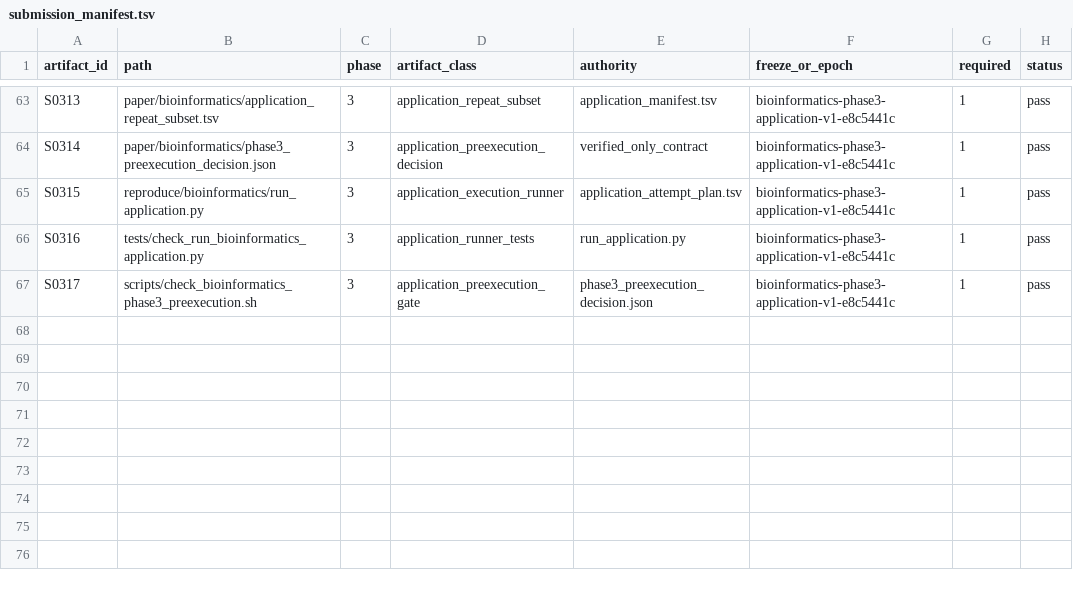
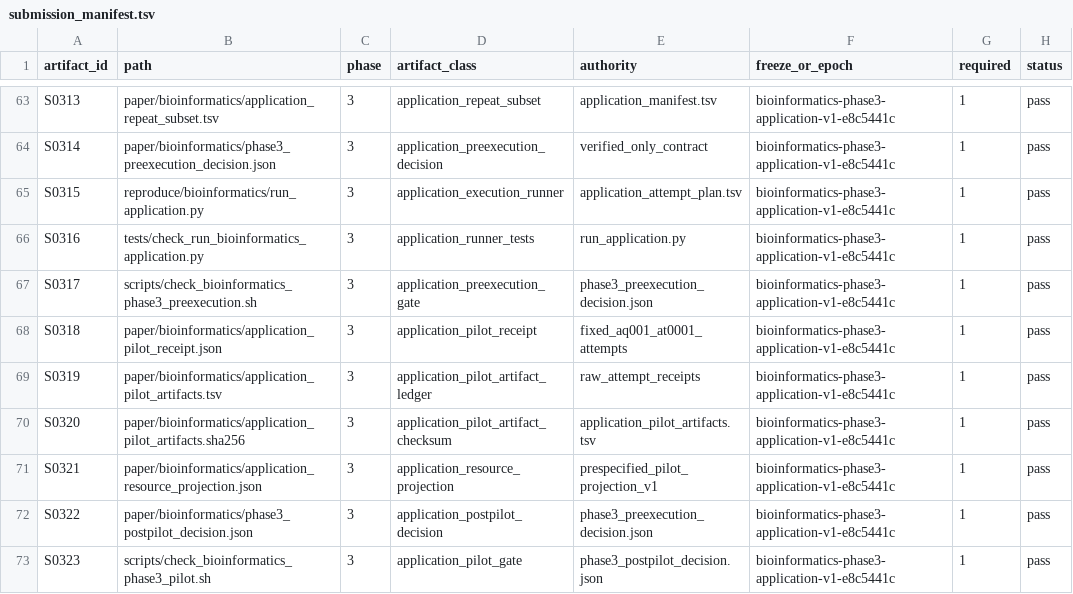
Before and after one commit to wyjistest/LongTarget-exact-sim, a TSV file: paper/bioinformatics/submission_manifest.tsv, drawn as a sheet; only a part is shown, gaps mark what is left out.

Commit message:
bench: record Phase 3 fixed-pilot futility stop

```diff
--- a/paper/bioinformatics/submission_manifest.tsv
+++ b/paper/bioinformatics/submission_manifest.tsv
@@ -67 +67,7 @@ S0316	tests/check_run_bioinformatics_application.py	3	application_runner_tests	r
 S0317	scripts/check_bioinformatics_phase3_preexecution.sh	3	application_preexecution_gate	phase3_preexecution_decision.json	bioinformatics-phase3-application-v1-e8c5441c	1	pass
+S0318	paper/bioinformatics/application_pilot_receipt.json	3	application_pilot_receipt	fixed_aq001_at0001_attempts	bioinformatics-phase3-application-v1-e8c5441c	1	pass
+S0319	paper/bioinformatics/application_pilot_artifacts.tsv	3	application_pilot_artifact_ledger	raw_attempt_receipts	bioinformatics-phase3-application-v1-e8c5441c	1	pass
+S0320	paper/bioinformatics/application_pilot_artifacts.sha256	3	application_pilot_artifact_checksum	application_pilot_artifacts.tsv	bioinformatics-phase3-application-v1-e8c5441c	1	pass
+S0321	paper/bioinformatics/application_resource_projection.json	3	application_resource_projection	prespecified_pilot_projection_v1	bioinformatics-phase3-application-v1-e8c5441c	1	pass
+S0322	paper/bioinformatics/phase3_postpilot_decision.json	3	application_postpilot_decision	phase3_preexecution_decision.json	bioinformatics-phase3-application-v1-e8c5441c	1	pass
+S0323	scripts/check_bioinformatics_phase3_pilot.sh	3	application_pilot_gate	phase3_postpilot_decision.json	bioinformatics-phase3-application-v1-e8c5441c	1	pass
```
Also changed, not shown: paper/bioinformatics/claim_evidence.tsv, 9 other files.
